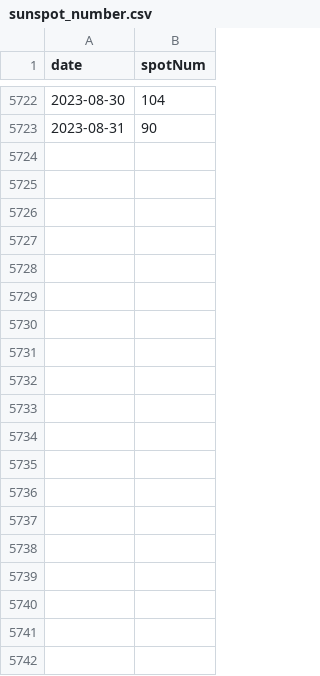
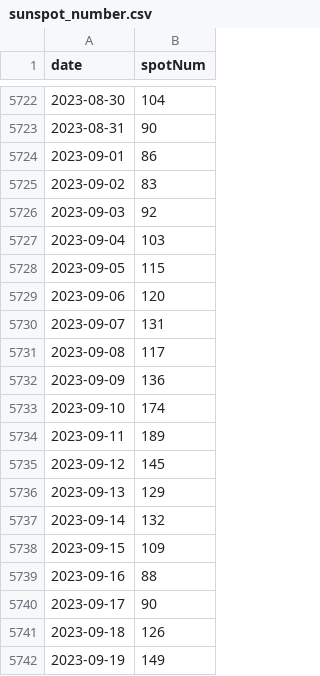
Before and after one commit to ndlopez/scrapped, a CSV file: data/sunspot_number.csv, drawn as a sheet; only a part is shown, gaps mark what is left out; the diff covers the shown part only; the diff names each change by its address in the sheet, - before the commit and + after, or states it on an @@ line.

Commit message:
Updated Sept2023 sunspots

```diff
--- a/data/sunspot_number.csv
+++ b/data/sunspot_number.csv
+row 5724: 2023-09-01 | 86
+row 5725: 2023-09-02 | 83
+row 5726: 2023-09-03 | 92
+row 5727: 2023-09-04 | 103
+row 5728: 2023-09-05 | 115
+row 5729: 2023-09-06 | 120
+row 5730: 2023-09-07 | 131
+row 5731: 2023-09-08 | 117
+row 5732: 2023-09-09 | 136
+row 5733: 2023-09-10 | 174
+row 5734: 2023-09-11 | 189
+row 5735: 2023-09-12 | 145
+row 5736: 2023-09-13 | 129
+row 5737: 2023-09-14 | 132
+row 5738: 2023-09-15 | 109
+row 5739: 2023-09-16 | 88
+row 5740: 2023-09-17 | 90
+row 5741: 2023-09-18 | 126
+row 5742: 2023-09-19 | 149
```
Also changed, not shown: 11 added rows elsewhere in this file.
